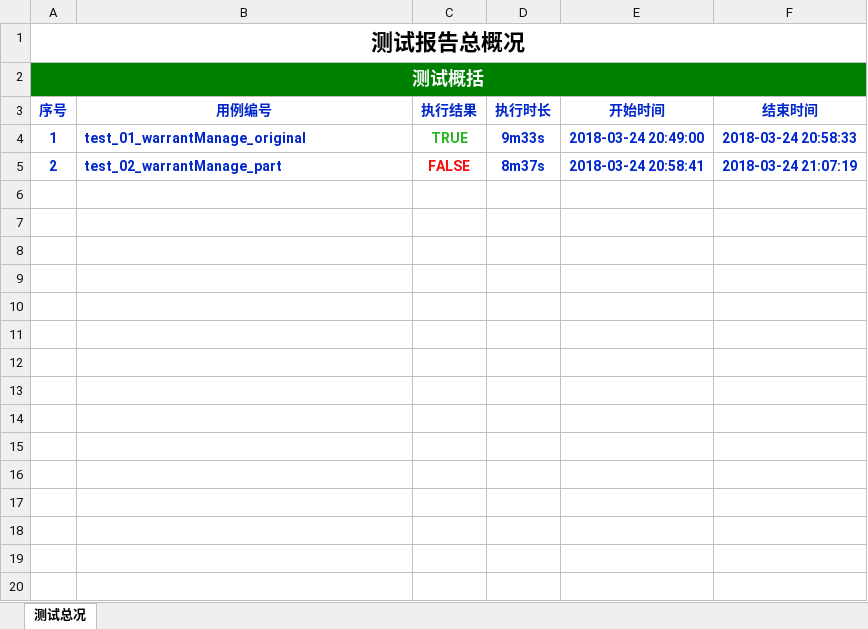
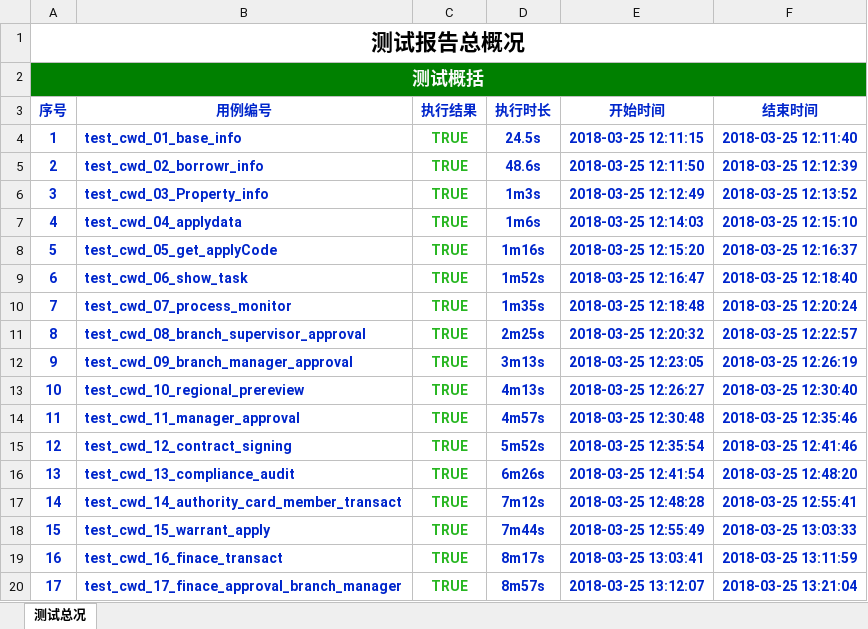
Before and after one commit to tevin-tan/HY3, an Excel workbook: report/report.xlsx, sheet 测试总况, drawn as a sheet; only a part is shown; values as stored, in another font and other column widths than the file's, no borders; the diff covers the shown part only; the diff names each change by its address in the sheet, - before the commit and + after, or states it on an @@ line.

```diff
--- a/report/report.xlsx (sheet 测试总况)
+++ b/report/report.xlsx (sheet 测试总况)
-B4 (用例编号): test_01_warrantManage_original
+B4 (用例编号): test_cwd_01_base_info
-D4 (执行时长): 9m33s
+D4 (执行时长): 24.5s
-E4 (开始时间): 2018-03-24 20:49:00
+E4 (开始时间): 2018-03-25 12:11:15
-F4 (结束时间): 2018-03-24 20:58:33
+F4 (结束时间): 2018-03-25 12:11:40
-B5 (用例编号): test_02_warrantManage_part
+B5 (用例编号): test_cwd_02_borrowr_info
-C5 (执行结果): FALSE
+C5 (执行结果): TRUE
-C5 text colour: #F70C0C
+C5 text colour: #27B621
-D5 (执行时长): 8m37s
+D5 (执行时长): 48.6s
-E5 (开始时间): 2018-03-24 20:58:41
+E5 (开始时间): 2018-03-25 12:11:50
-F5 (结束时间): 2018-03-24 21:07:19
+F5 (结束时间): 2018-03-25 12:12:39
+row 6: 3 | test_cwd_03_Property_info | TRUE | 1m3s | 2018-03-25 12:12:49 | 2018-03-25 12:13:52
+row 7: 4 | test_cwd_04_applydata | TRUE | 1m6s | 2018-03-25 12:14:03 | 2018-03-25 12:15:10
+row 8: 5 | test_cwd_05_get_applyCode | TRUE | 1m16s | 2018-03-25 12:15:20 | 2018-03-25 12:16:37
+row 9: 6 | test_cwd_06_show_task | TRUE | 1m52s | 2018-03-25 12:16:47 | 2018-03-25 12:18:40
+row 10: 7 | test_cwd_07_process_monitor | TRUE | 1m35s | 2018-03-25 12:18:48 | 2018-03-25 12:20:24
+row 11: 8 | test_cwd_08_branch_supervisor_approval | TRUE | 2m25s | 2018-03-25 12:20:32 | 2018-03-25 12:22:57
+row 12: 9 | test_cwd_09_branch_manager_approval | TRUE | 3m13s | 2018-03-25 12:23:05 | 2018-03-25 12:26:19
+row 13: 10 | test_cwd_10_regional_prereview | TRUE | 4m13s | 2018-03-25 12:26:27 | 2018-03-25 12:30:40
+row 14: 11 | test_cwd_11_manager_approval | TRUE | 4m57s | 2018-03-25 12:30:48 | 2018-03-25 12:35:46
+row 15: 12 | test_cwd_12_contract_signing | TRUE | 5m52s | 2018-03-25 12:35:54 | 2018-03-25 12:41:46
+row 16: 13 | test_cwd_13_compliance_audit | TRUE | 6m26s | 2018-03-25 12:41:54 | 2018-03-25 12:48:20
+row 17: 14 | test_cwd_14_authority_card_member_transact | TRUE | 7m12s | 2018-03-25 12:48:28 | 2018-03-25 12:55:41
+row 18: 15 | test_cwd_15_warrant_apply | TRUE | 7m44s | 2018-03-25 12:55:49 | 2018-03-25 13:03:33
+row 19: 16 | test_cwd_16_finace_transact | TRUE | 8m17s | 2018-03-25 13:03:41 | 2018-03-25 13:11:59
+row 20: 17 | test_cwd_17_finace_approval_branch_manager | TRUE | 8m57s | 2018-03-25 13:12:07 | 2018-03-25 13:21:04
```
Also changed, not shown: 92 added rows elsewhere in this sheet, 8 other files.
